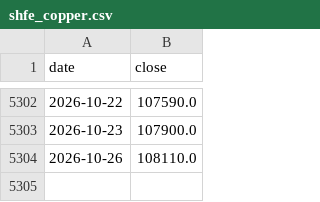
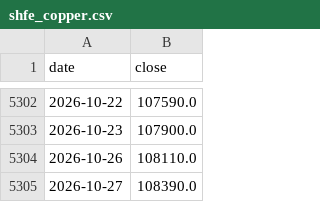
Before and after one commit to yixiuheshang/all-weather-portfolio, a CSV file: data/shfe_copper.csv, drawn as a sheet; only a part is shown, gaps mark what is left out.

```diff
--- a/data/shfe_copper.csv
+++ b/data/shfe_copper.csv
@@ -5304 +5304,2 @@ date,close
 2026-10-26,108110.0
+2026-10-27,108390.0
```
Also changed, not shown: data/hs300_idx.csv, data/london_gold.csv, 26 other files.
